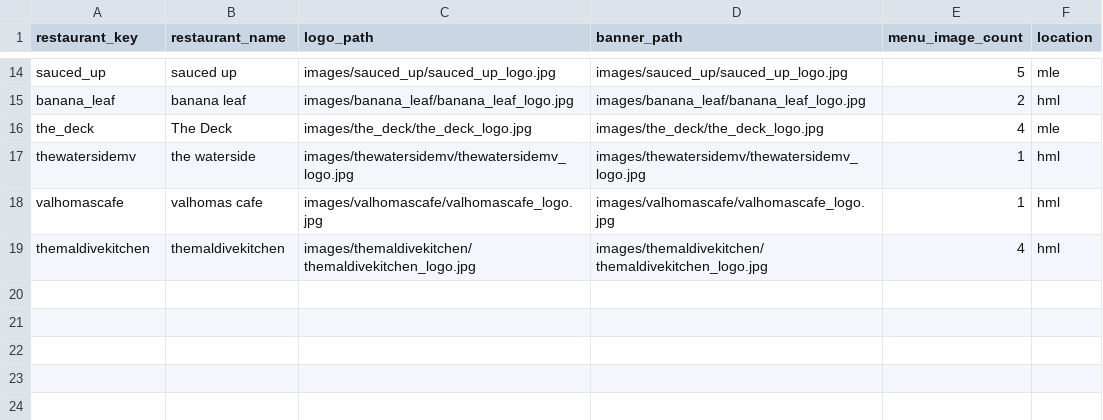
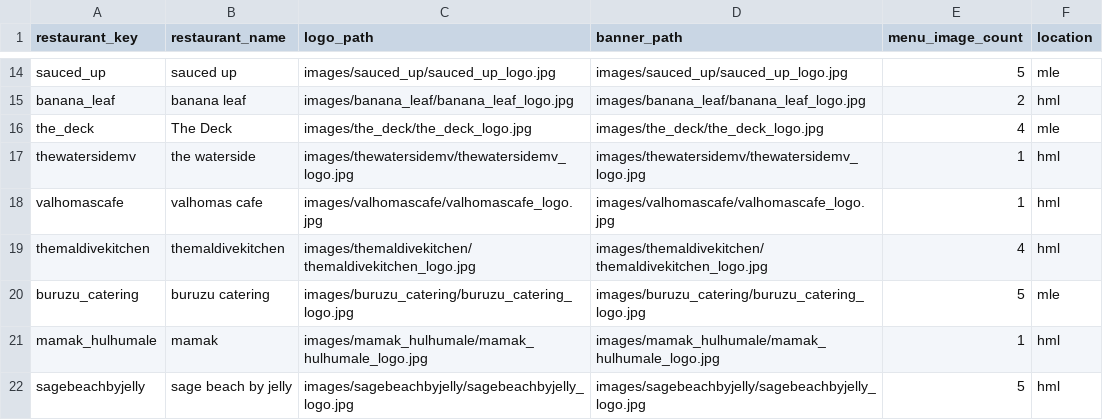
Before and after one commit to VN0nNyM0uS/ramadan_menu, a CSV file: restaurant_data.csv, drawn as a sheet; only a part is shown, gaps mark what is left out; the diff names each change by its address in the sheet, - before the commit and + after, or states it on an @@ line.

Commit message:
added buruzu, mamak and sage beach

```diff
--- a/restaurant_data.csv
+++ b/restaurant_data.csv
+row 20: buruzu_catering | buruzu catering | images/buruzu_catering/buruzu_catering_logo.jpg | images/buruzu_catering/buruzu_catering_logo.jpg | 5 | mle
+row 21: mamak_hulhumale | mamak | images/mamak_hulhumale/mamak_hulhumale_logo.jpg | images/mamak_hulhumale/mamak_hulhumale_logo.jpg | 1 | hml
+row 22: sagebeachbyjelly | sage beach by jelly | images/sagebeachbyjelly/sagebeachbyjelly_logo.jpg | images/sagebeachbyjelly/sagebeachbyjelly_logo.jpg | 5 | hml
```
Also changed, not shown: 14 other files.
